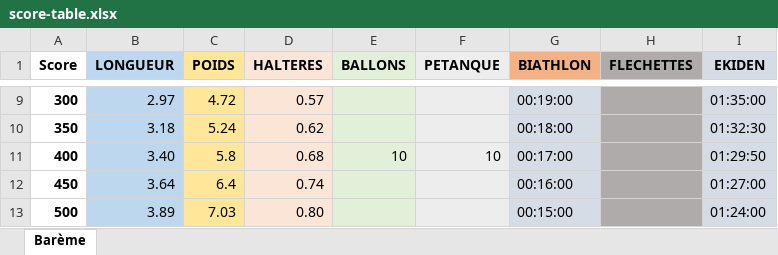
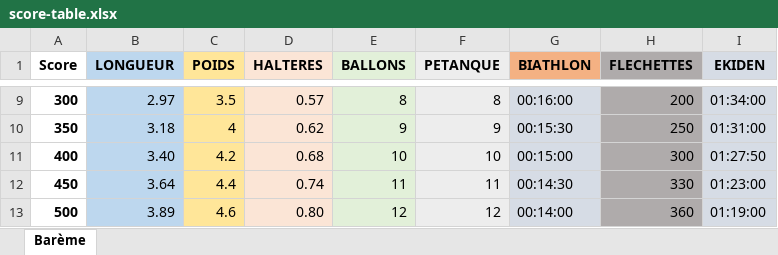
Before and after one commit to mgermerie/as-website, an Excel workbook: data/score-table.xlsx, sheet Barème, drawn as a sheet; only a part is shown, gaps mark what is left out; values as stored, in another font and other column widths than the file's, no borders; the diff covers the shown part only; the diff names each change by its address in the sheet, - before the commit and + after, or states it on an @@ line.

```diff
--- a/data/score-table.xlsx (sheet Barème)
+++ b/data/score-table.xlsx (sheet Barème)
-C9 (POIDS): 4.72
+C9 (POIDS): 3.5
-E9 (BALLONS): (empty)
+E9 (BALLONS): 8
-F9 (PETANQUE): (empty)
+F9 (PETANQUE): 8
-G9 (BIATHLON): 00:19:00
+G9 (BIATHLON): 00:16:00
-H9 (FLECHETTES): (empty)
+H9 (FLECHETTES): 200
-I9 (EKIDEN): 01:35:00
+I9 (EKIDEN): 01:34:00
-C10 (POIDS): 5.24
+C10 (POIDS): 4
-E10 (BALLONS): (empty)
+E10 (BALLONS): 9
-F10 (PETANQUE): (empty)
+F10 (PETANQUE): 9
-G10 (BIATHLON): 00:18:00
+G10 (BIATHLON): 00:15:30
-H10 (FLECHETTES): (empty)
+H10 (FLECHETTES): 250
-I10 (EKIDEN): 01:32:30
+I10 (EKIDEN): 01:31:00
-C11 (POIDS): 5.8
+C11 (POIDS): 4.2
-G11 (BIATHLON): 00:17:00
+G11 (BIATHLON): 00:15:00
-H11 (FLECHETTES): (empty)
+H11 (FLECHETTES): 300
-I11 (EKIDEN): 01:29:50
+I11 (EKIDEN): 01:27:50
-C12 (POIDS): 6.4
+C12 (POIDS): 4.4
-E12 (BALLONS): (empty)
+E12 (BALLONS): 11
-F12 (PETANQUE): (empty)
+F12 (PETANQUE): 11
-G12 (BIATHLON): 00:16:00
+G12 (BIATHLON): 00:14:30
-H12 (FLECHETTES): (empty)
+H12 (FLECHETTES): 330
-I12 (EKIDEN): 01:27:00
+I12 (EKIDEN): 01:23:00
-C13 (POIDS): 7.03
+C13 (POIDS): 4.6
-E13 (BALLONS): (empty)
+E13 (BALLONS): 12
-F13 (PETANQUE): (empty)
+F13 (PETANQUE): 12
-G13 (BIATHLON): 00:15:00
+G13 (BIATHLON): 00:14:00
-H13 (FLECHETTES): (empty)
+H13 (FLECHETTES): 360
-I13 (EKIDEN): 01:24:00
+I13 (EKIDEN): 01:19:00
```
Also changed, not shown: 96 edited cells elsewhere in this sheet, 2 other files.
